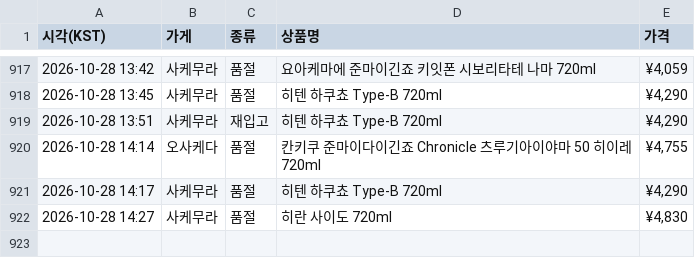
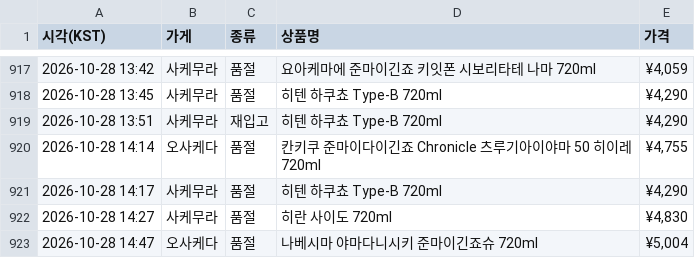
Before and after one commit to zerocustom84-alt/sake-watch, a CSV file: history.csv, drawn as a sheet; only a part is shown, gaps mark what is left out.

```diff
--- a/history.csv
+++ b/history.csv
@@ -922 +922,2 @@
 2026-10-28 14:27,사케무라,품절,히란 사이도 720ml,"¥4,830"
+2026-10-28 14:47,오사케다,품절,나베시마 야마다니시키 준마이긴죠슈 720ml,"¥5,004"
```
Also changed, not shown: 2 other files.
